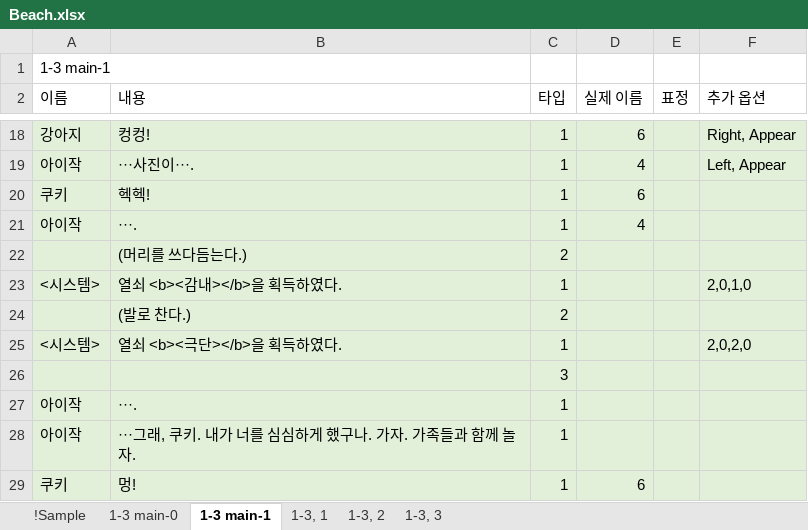
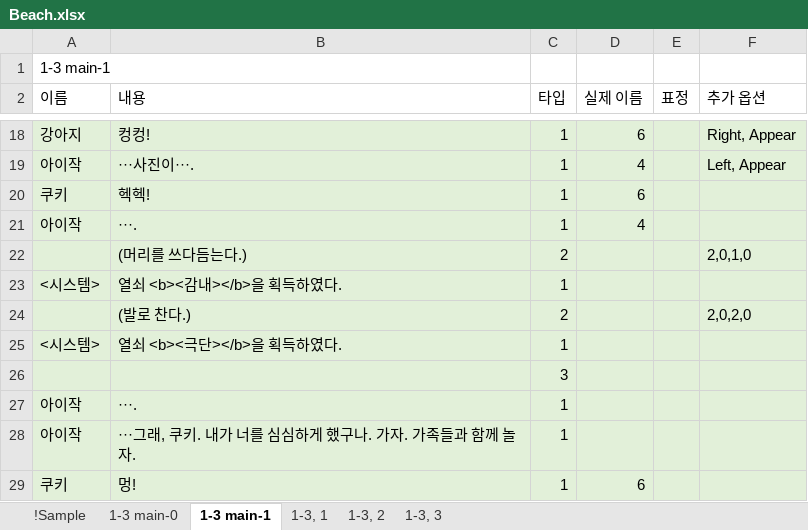
Before and after one commit to hanaaple/Project-Caterpillar, an Excel workbook: Assets/Editor/JsonUtility/JsonUtility/Stage1/Beach.xlsx, sheet 1-3 main-1, drawn as a sheet; only a part is shown, gaps mark what is left out; values as stored, in another font and other column widths than the file's, no borders; the diff names each change by its address in the sheet, - before the commit and + after, or states it on an @@ line.

```diff
--- a/Assets/Editor/JsonUtility/JsonUtility/Stage1/Beach.xlsx (sheet 1-3 main-1)
+++ b/Assets/Editor/JsonUtility/JsonUtility/Stage1/Beach.xlsx (sheet 1-3 main-1)
-F22 (추가 옵션): (empty)
+F22 (추가 옵션): 2,0,1,0
-F23 (추가 옵션): 2,0,1,0
+F23 (추가 옵션): (empty)
-F24 (추가 옵션): (empty)
+F24 (추가 옵션): 2,0,2,0
-F25 (추가 옵션): 2,0,2,0
+F25 (추가 옵션): (empty)
```
Also changed, not shown: Assets/Editor/JsonUtility/JsonUtility/Stage1/Camping.xlsx, Assets/Editor/JsonUtility/JsonUtility/Stage1/Small Room.xlsx.
